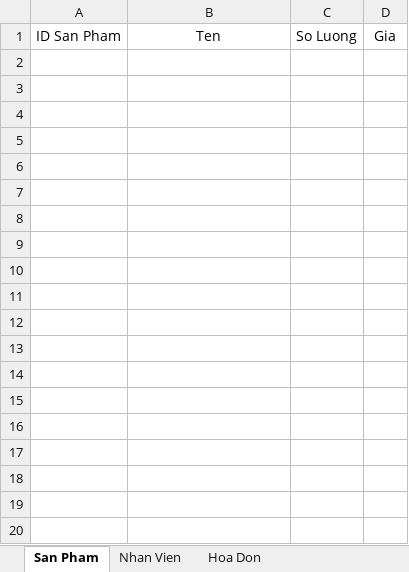
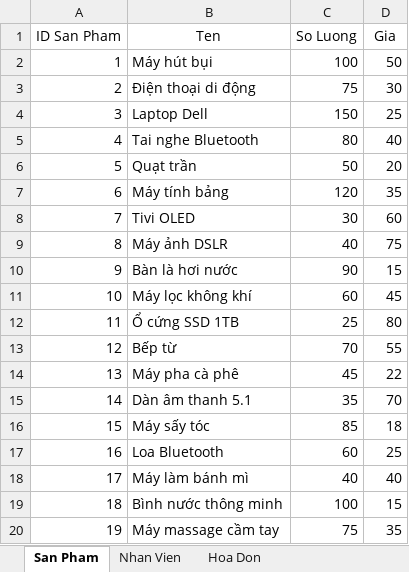
Before and after one commit to maingocdoan1809/LDUD_N12_65PM12, an Excel workbook: part_two/DuLieuThucHanh2_V1.xlsx, sheet San Pham, drawn as a sheet; only a part is shown; values as stored, in another font and other column widths than the file's, no borders; the diff covers the shown part only; the diff names each change by its address in the sheet, - before the commit and + after, or states it on an @@ line.

```diff
--- a/part_two/DuLieuThucHanh2_V1.xlsx (sheet San Pham)
+++ b/part_two/DuLieuThucHanh2_V1.xlsx (sheet San Pham)
+row 2: 1 | Máy hút bụi | 100 | 50
+row 3: 2 | Điện thoại di động | 75 | 30
+row 4: 3 | Laptop Dell | 150 | 25
+row 5: 4 | Tai nghe Bluetooth | 80 | 40
+row 6: 5 | Quạt trần | 50 | 20
+row 7: 6 | Máy tính bảng | 120 | 35
+row 8: 7 | Tivi OLED | 30 | 60
+row 9: 8 | Máy ảnh DSLR | 40 | 75
+row 10: 9 | Bàn là hơi nước | 90 | 15
+row 11: 10 | Máy lọc không khí | 60 | 45
+row 12: 11 | Ổ cứng SSD 1TB | 25 | 80
+row 13: 12 | Bếp từ | 70 | 55
+row 14: 13 | Máy pha cà phê | 45 | 22
+row 15: 14 | Dàn âm thanh 5.1 | 35 | 70
+row 16: 15 | Máy sấy tóc | 85 | 18
+row 17: 16 | Loa Bluetooth | 60 | 25
+row 18: 17 | Máy làm bánh mì | 40 | 40
+row 19: 18 | Bình nước thông minh | 100 | 15
+row 20: 19 | Máy massage cầm tay | 75 | 35
```
Also changed, not shown: 41 added rows elsewhere in this sheet, sheet Thong Tin Hoa Don, sheet Hoa Don, sheet Nhan Vien, 4 other files.
